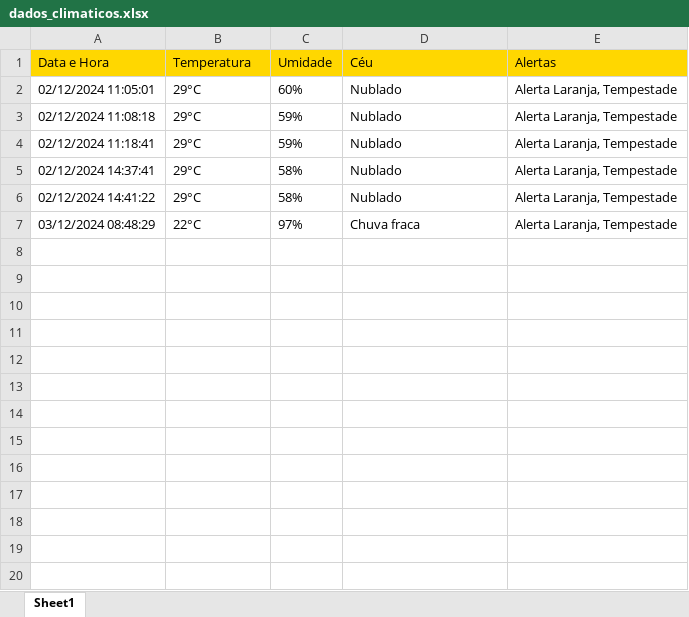
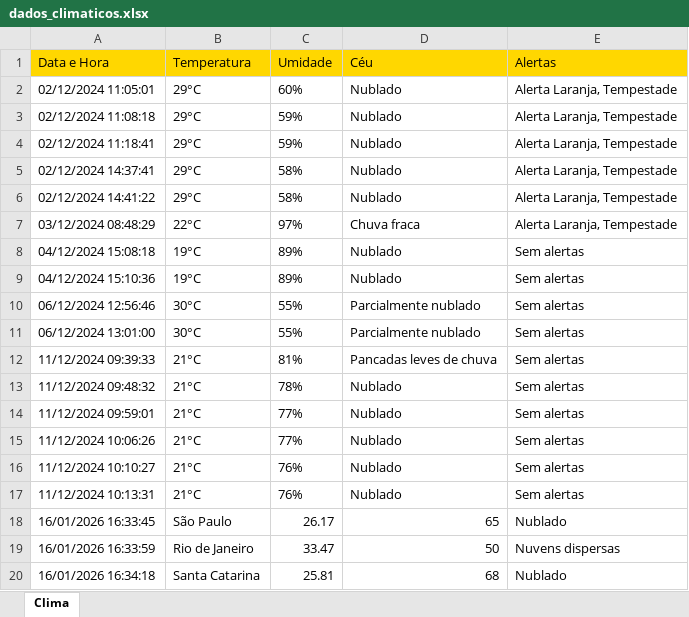
Before and after one commit to Ingridxisto/Captador-de-Temperatura, an Excel workbook: dados_climaticos.xlsx, sheet Clima, drawn as a sheet; values as stored, in another font and other column widths than the file's, no borders; the diff names each change by its address in the sheet, - before the commit and + after, or states it on an @@ line.

Commit message:
feat: adiciona busca de clima por cidade usando API OpenWeatherMap

```diff
--- a/dados_climaticos.xlsx (sheet Clima)
+++ b/dados_climaticos.xlsx (sheet Clima)
-sheet tab: Sheet1
+sheet tab: Clima
+row 8: 04/12/2024 15:08:18 | 19°C | 89% | Nublado | Sem alertas
+row 9: 04/12/2024 15:10:36 | 19°C | 89% | Nublado | Sem alertas
+row 10: 06/12/2024 12:56:46 | 30°C | 55% | Parcialmente nublado | Sem alertas
+row 11: 06/12/2024 13:01:00 | 30°C | 55% | Parcialmente nublado | Sem alertas
+row 12: 11/12/2024 09:39:33 | 21°C | 81% | Pancadas leves de chuva | Sem alertas
+row 13: 11/12/2024 09:48:32 | 21°C | 78% | Nublado | Sem alertas
+row 14: 11/12/2024 09:59:01 | 21°C | 77% | Nublado | Sem alertas
+row 15: 11/12/2024 10:06:26 | 21°C | 77% | Nublado | Sem alertas
+row 16: 11/12/2024 10:10:27 | 21°C | 76% | Nublado | Sem alertas
+row 17: 11/12/2024 10:13:31 | 21°C | 76% | Nublado | Sem alertas
+row 18: 16/01/2026 16:33:45 | São Paulo | 26.17 | 65 | Nublado
+row 19: 16/01/2026 16:33:59 | Rio de Janeiro | 33.47 | 50 | Nuvens dispersas
+row 20: 16/01/2026 16:34:18 | Santa Catarina | 25.81 | 68 | Nublado
```
Also changed, not shown: 1 other file.
